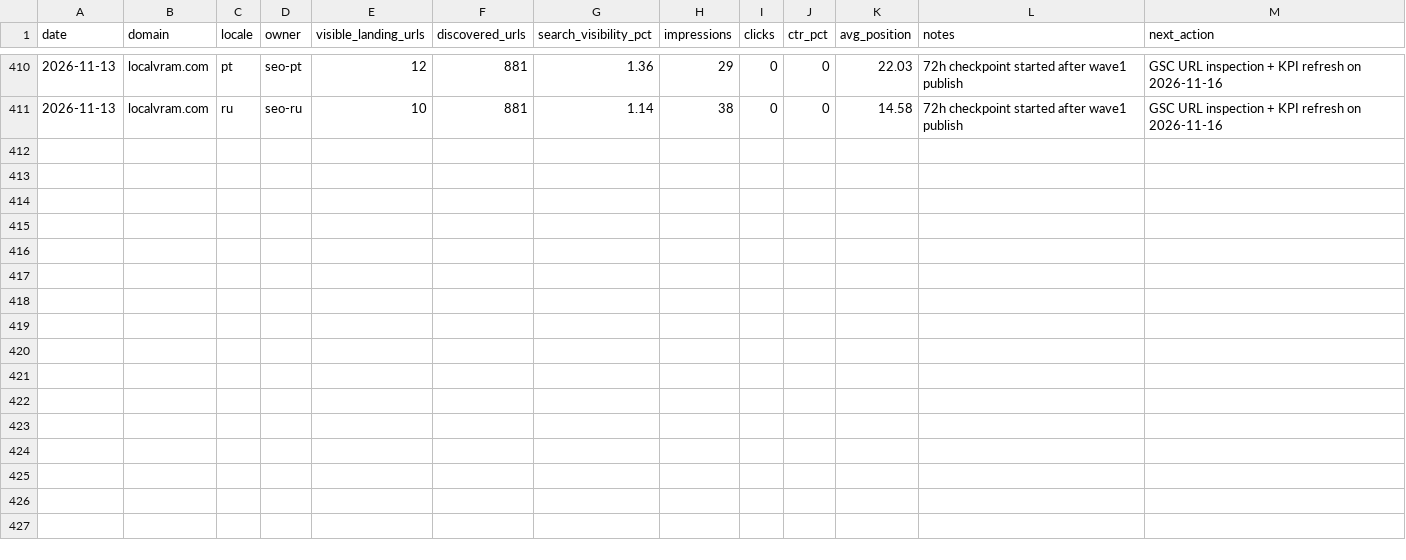
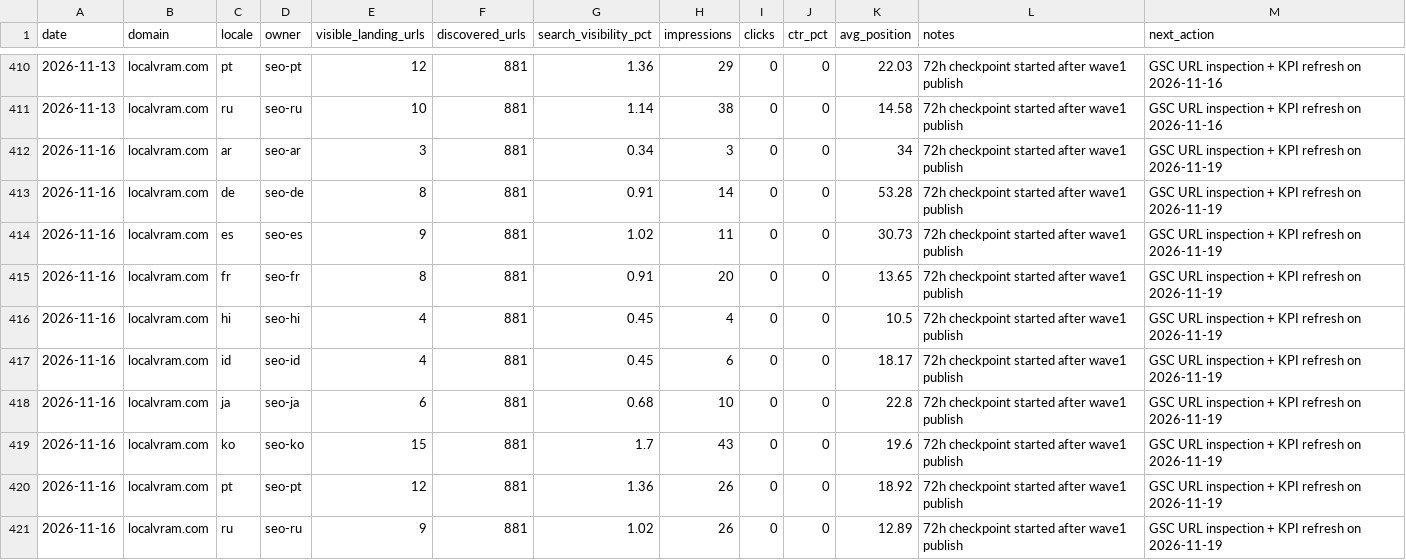
Before and after one commit to kxz2009-crypto/localvram, a CSV file: docs/seo-ops/locale-kpi-tracker.csv, drawn as a sheet; only a part is shown, gaps mark what is left out.

```diff
--- a/docs/seo-ops/locale-kpi-tracker.csv
+++ b/docs/seo-ops/locale-kpi-tracker.csv
@@ -411 +411,11 @@ date,domain,locale,owner,visible_landing_urls,discovered_urls,search_visibility_
 2026-11-13,localvram.com,ru,seo-ru,10,881,1.14,38,0,0,14.58,72h checkpoint started after wave1 publish,GSC URL inspection + KPI refresh on 2026-11-16
+2026-11-16,localvram.com,ar,seo-ar,3,881,0.34,3,0,0,34,72h checkpoint started after wave1 publish,GSC URL inspection + KPI refresh on 2026-11-19
+2026-11-16,localvram.com,de,seo-de,8,881,0.91,14,0,0,53.28,72h checkpoint started after wave1 publish,GSC URL inspection + KPI refresh on 2026-11-19
+2026-11-16,localvram.com,es,seo-es,9,881,1.02,11,0,0,30.73,72h checkpoint started after wave1 publish,GSC URL inspection + KPI refresh on 2026-11-19
+2026-11-16,localvram.com,fr,seo-fr,8,881,0.91,20,0,0,13.65,72h checkpoint started after wave1 publish,GSC URL inspection + KPI refresh on 2026-11-19
+2026-11-16,localvram.com,hi,seo-hi,4,881,0.45,4,0,0,10.5,72h checkpoint started after wave1 publish,GSC URL inspection + KPI refresh on 2026-11-19
+2026-11-16,localvram.com,id,seo-id,4,881,0.45,6,0,0,18.17,72h checkpoint started after wave1 publish,GSC URL inspection + KPI refresh on 2026-11-19
+2026-11-16,localvram.com,ja,seo-ja,6,881,0.68,10,0,0,22.8,72h checkpoint started after wave1 publish,GSC URL inspection + KPI refresh on 2026-11-19
+2026-11-16,localvram.com,ko,seo-ko,15,881,1.7,43,0,0,19.6,72h checkpoint started after wave1 publish,GSC URL inspection + KPI refresh on 2026-11-19
+2026-11-16,localvram.com,pt,seo-pt,12,881,1.36,26,0,0,18.92,72h checkpoint started after wave1 publish,GSC URL inspection + KPI refresh on 2026-11-19
+2026-11-16,localvram.com,ru,seo-ru,9,881,1.02,26,0,0,12.89,72h checkpoint started after wave1 publish,GSC URL inspection + KPI refresh on 2026-11-19
```
Also changed, not shown: 1 other file.
